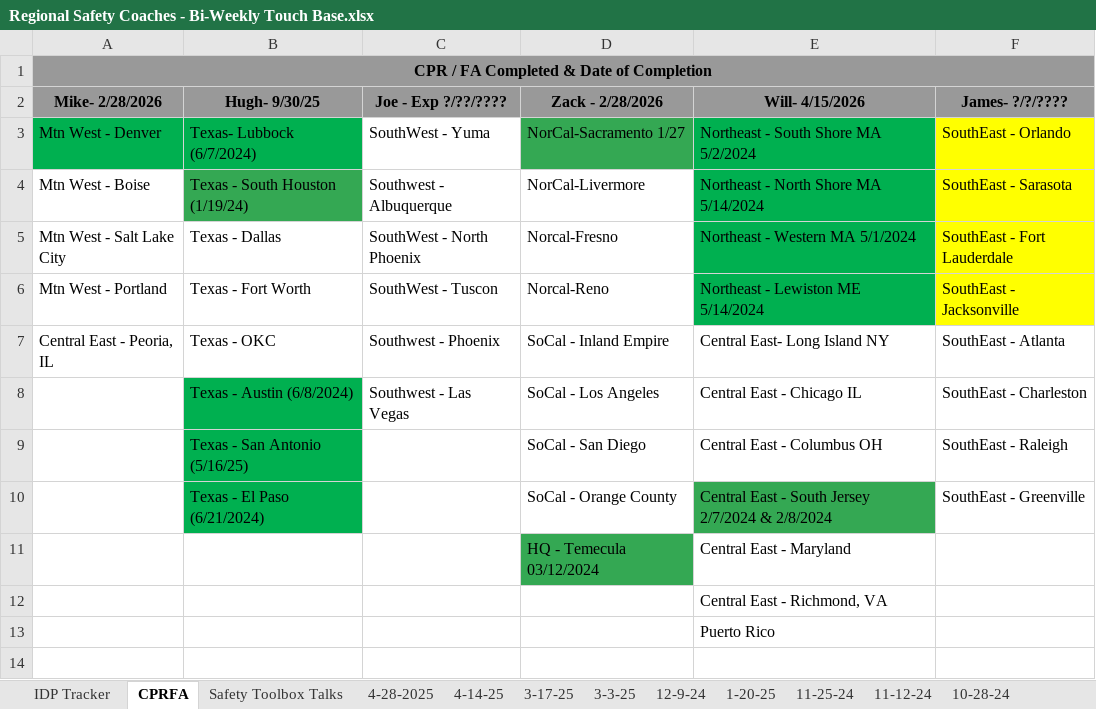
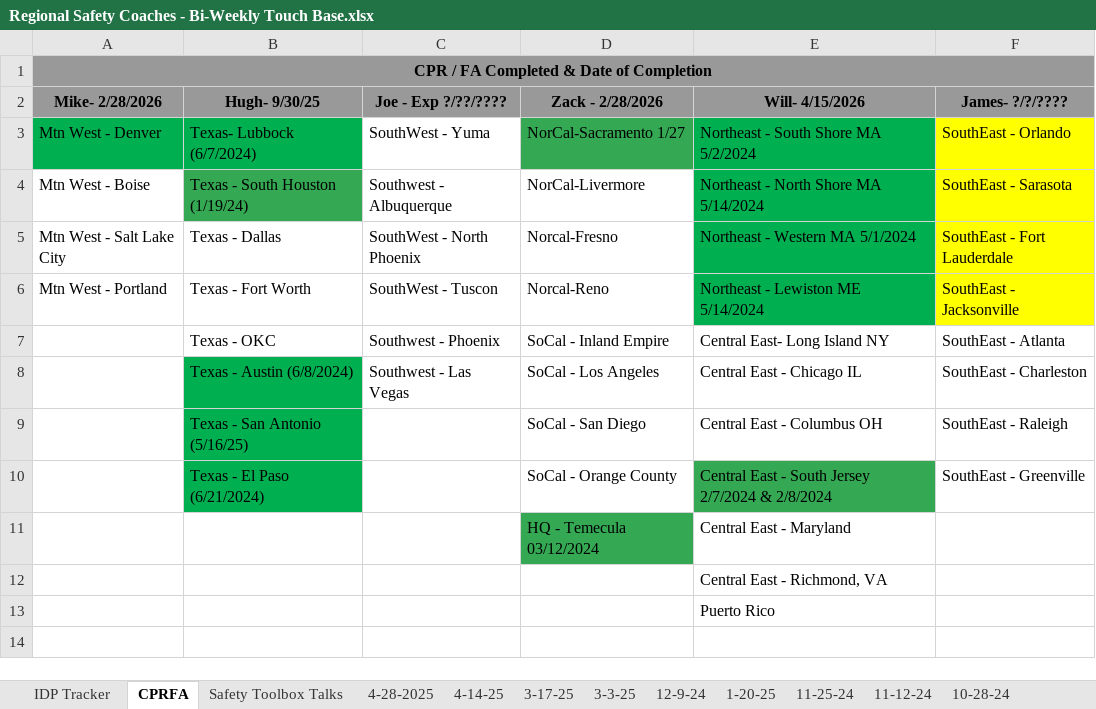
Before and after one commit to DrakeMikels/nextjs-with-supabase, an Excel workbook: Regional Safety Coaches - Bi-Weekly Touch Base.xlsx, sheet CPRFA, drawn as a sheet; only a part is shown; values as stored, in another font and other column widths than the file's, no borders; the diff names each change by its address in the sheet, - before the commit and + after, or states it on an @@ line.

```diff
--- a/Regional Safety Coaches - Bi-Weekly Touch Base.xlsx (sheet CPRFA)
+++ b/Regional Safety Coaches - Bi-Weekly Touch Base.xlsx (sheet CPRFA)
-A7 (Mike- 2/28/2026): Central East - Peoria, IL
+A7 (Mike- 2/28/2026): (empty)
```
Also changed, not shown: 3 other files.
